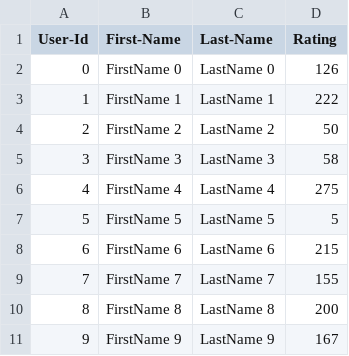
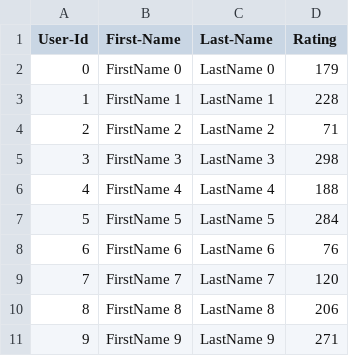
Before and after one commit to GiannaYe/Ye_Zhifei_003156944_labs, a CSV file: Lab8/SocialMedia_Skeleton/SocialMedia_Skeleton/UserCatalogue.csv, drawn as a sheet.

```diff
--- a/Lab8/SocialMedia_Skeleton/SocialMedia_Skeleton/UserCatalogue.csv
+++ b/Lab8/SocialMedia_Skeleton/SocialMedia_Skeleton/UserCatalogue.csv
@@ -1,11 +1,11 @@
 User-Id,First-Name,Last-Name,Rating
-0,FirstName 0,LastName 0,126
-1,FirstName 1,LastName 1,222
-2,FirstName 2,LastName 2,50
-3,FirstName 3,LastName 3,58
-4,FirstName 4,LastName 4,275
-5,FirstName 5,LastName 5,5
-6,FirstName 6,LastName 6,215
-7,FirstName 7,LastName 7,155
-8,FirstName 8,LastName 8,200
-9,FirstName 9,LastName 9,167
+0,FirstName 0,LastName 0,179
+1,FirstName 1,LastName 1,228
+2,FirstName 2,LastName 2,71
+3,FirstName 3,LastName 3,298
+4,FirstName 4,LastName 4,188
+5,FirstName 5,LastName 5,284
+6,FirstName 6,LastName 6,76
+7,FirstName 7,LastName 7,120
+8,FirstName 8,LastName 8,206
+9,FirstName 9,LastName 9,271
```
Also changed, not shown: Lab8/SocialMedia_Skeleton/SocialMedia_Skeleton/CommentData.csv, 16 other files.
